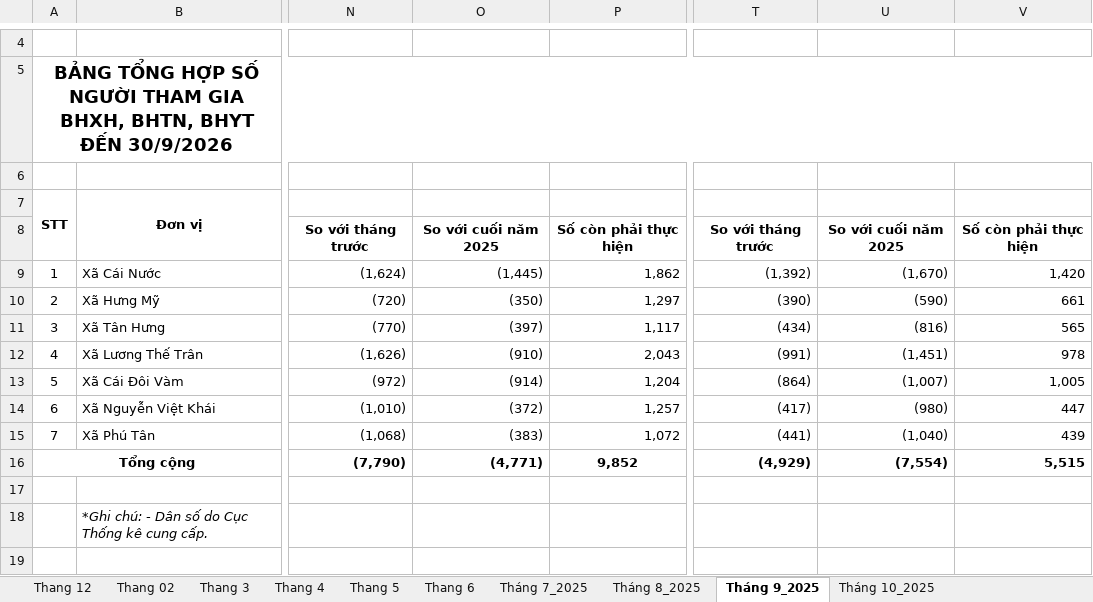
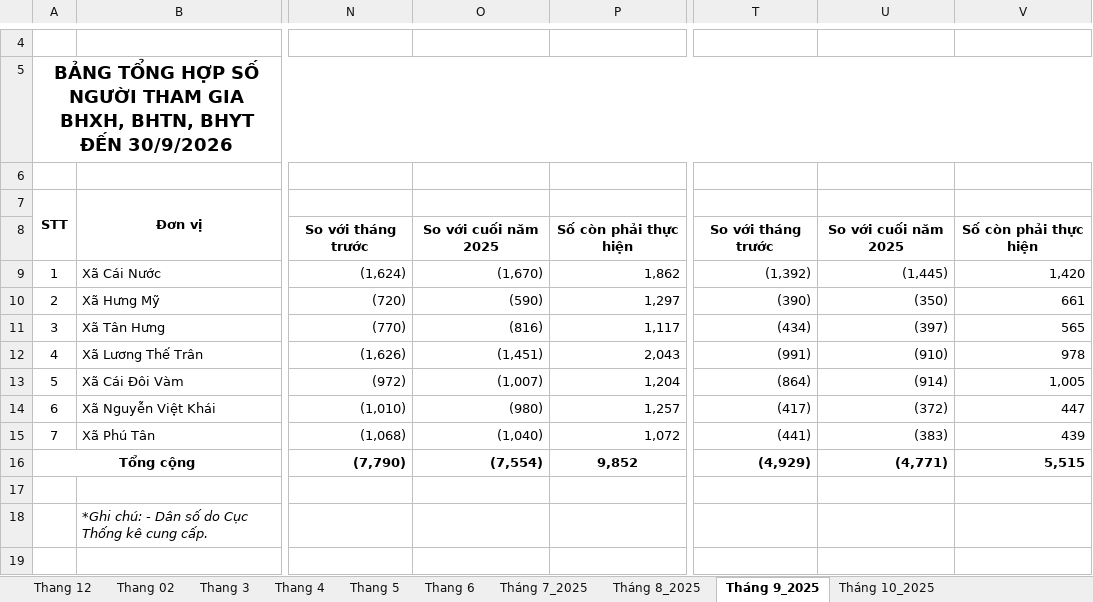
Before and after one commit to BHXHCSCN/BAOCAOTHANG, an Excel workbook: T07_BHXH, BHTN_2026.xlsx, sheet Tháng 9_2025, drawn as a sheet; only a part is shown, gaps mark what is left out; values as stored, in another font and other column widths than the file's, no borders; charts and pictures not drawn; the diff names each change by its address in the sheet, - before the commit and + after, or states it on an @@ line.

```diff
--- a/T07_BHXH, BHTN_2026.xlsx (sheet Tháng 9_2025)
+++ b/T07_BHXH, BHTN_2026.xlsx (sheet Tháng 9_2025)
-O9: (1,445)
+O9: (1,670)
-U9: (1,670)
+U9: (1,445)
-O10: (350)
+O10: (590)
-U10: (590)
+U10: (350)
-O11: (397)
+O11: (816)
-U11: (816)
+U11: (397)
-O12: (910)
+O12: (1,451)
-U12: (1,451)
+U12: (910)
-O13: (914)
+O13: (1,007)
-U13: (1,007)
+U13: (914)
-O14: (372)
+O14: (980)
-U14: (980)
+U14: (372)
-O15: (383)
+O15: (1,040)
-U15: (1,040)
+U15: (383)
-O16: (4,771)
+O16: (7,554)
-U16: (7,554)
+U16: (4,771)
```
Also changed, not shown: sheet Tháng 10_2025, sheet Tháng 7_2025, sheet Tháng 8_2025, 1 other file.
